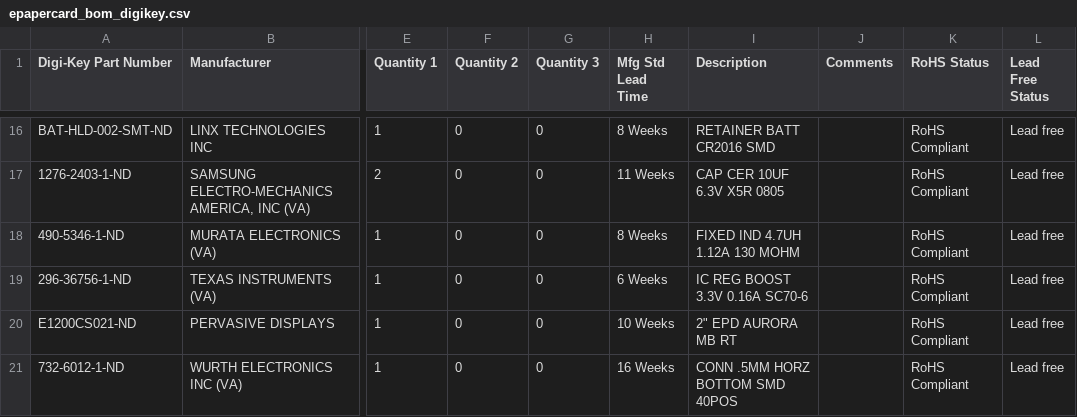
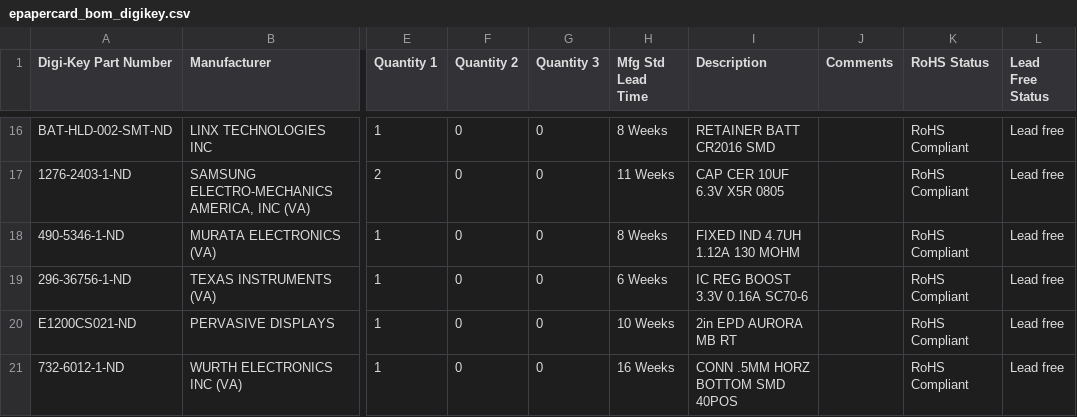
Before and after one commit to paulschow/epapercard, a CSV file: epapercard_bom_digikey.csv, drawn as a sheet; only a part is shown, gaps mark what is left out; the diff names each change by its address in the sheet, - before the commit and + after, or states it on an @@ line.

Commit message:
Make github happy

```diff
--- a/epapercard_bom_digikey.csv
+++ b/epapercard_bom_digikey.csv
-I20 (Description): 2" EPD AURORA MB RT
+I20 (Description): 2in EPD AURORA MB RT
```
